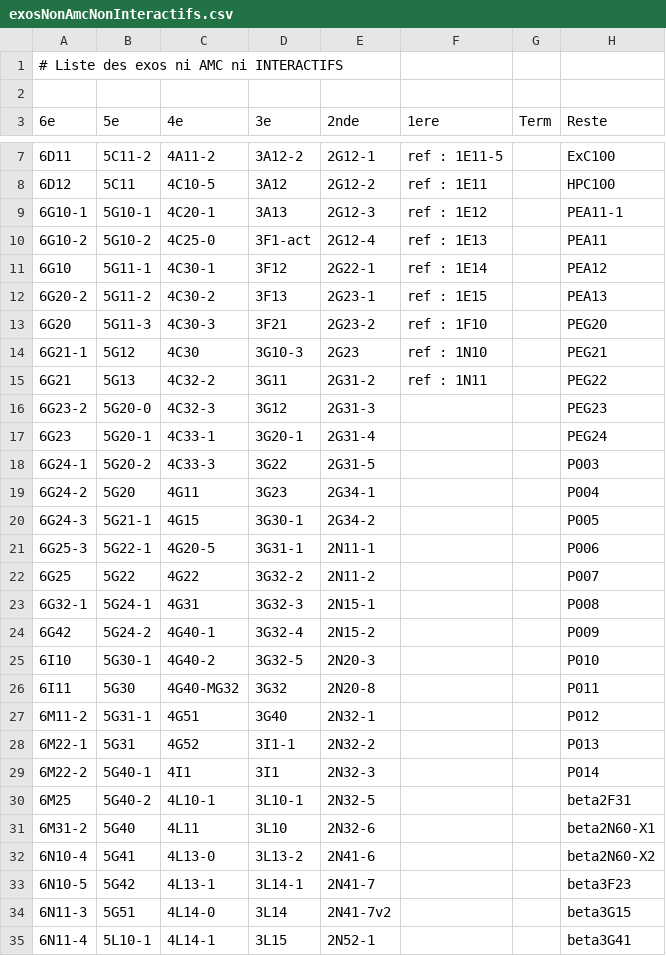
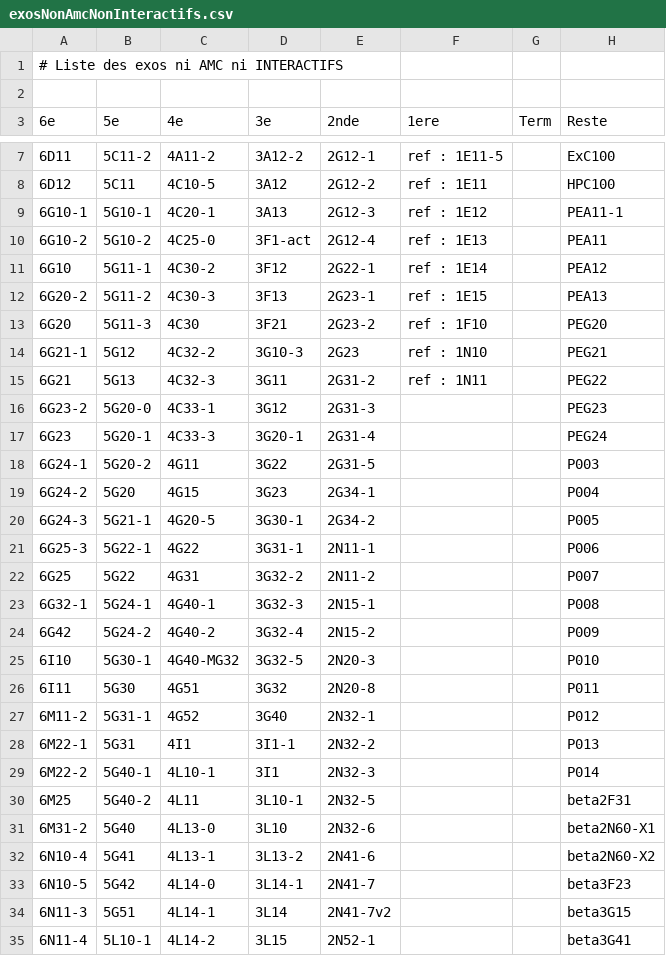
Before and after one commit to mathalea/mathalea, a CSV file: src/csv/exosNonAmcNonInteractifs.csv, drawn as a sheet; only a part is shown, gaps mark what is left out; the diff covers the shown part only.

```diff
--- a/src/csv/exosNonAmcNonInteractifs.csv
+++ b/src/csv/exosNonAmcNonInteractifs.csv
@@ -10,26 +10,26 @@
 6G10-2,5G10-2,4C25-0,3F1-act,2G12-4,ref : 1E13,,PEA11
-6G10,5G11-1,4C30-1,3F12,2G22-1,ref : 1E14,,PEA12
-6G20-2,5G11-2,4C30-2,3F13,2G23-1,ref : 1E15,,PEA13
-6G20,5G11-3,4C30-3,3F21,2G23-2,ref : 1F10,,PEG20
-6G21-1,5G12,4C30,3G10-3,2G23,ref : 1N10,,PEG21
-6G21,5G13,4C32-2,3G11,2G31-2,ref : 1N11,,PEG22
-6G23-2,5G20-0,4C32-3,3G12,2G31-3,,,PEG23
-6G23,5G20-1,4C33-1,3G20-1,2G31-4,,,PEG24
-6G24-1,5G20-2,4C33-3,3G22,2G31-5,,,P003
-6G24-2,5G20,4G11,3G23,2G34-1,,,P004
-6G24-3,5G21-1,4G15,3G30-1,2G34-2,,,P005
-6G25-3,5G22-1,4G20-5,3G31-1,2N11-1,,,P006
-6G25,5G22,4G22,3G32-2,2N11-2,,,P007
-6G32-1,5G24-1,4G31,3G32-3,2N15-1,,,P008
-6G42,5G24-2,4G40-1,3G32-4,2N15-2,,,P009
-6I10,5G30-1,4G40-2,3G32-5,2N20-3,,,P010
-6I11,5G30,4G40-MG32,3G32,2N20-8,,,P011
-6M11-2,5G31-1,4G51,3G40,2N32-1,,,P012
-6M22-1,5G31,4G52,3I1-1,2N32-2,,,P013
-6M22-2,5G40-1,4I1,3I1,2N32-3,,,P014
-6M25,5G40-2,4L10-1,3L10-1,2N32-5,,,beta2F31
-6M31-2,5G40,4L11,3L10,2N32-6,,,beta2N60-X1
-6N10-4,5G41,4L13-0,3L13-2,2N41-6,,,beta2N60-X2
-6N10-5,5G42,4L13-1,3L14-1,2N41-7,,,beta3F23
-6N11-3,5G51,4L14-0,3L14,2N41-7v2,,,beta3G15
-6N11-4,5L10-1,4L14-1,3L15,2N52-1,,,beta3G41
+6G10,5G11-1,4C30-2,3F12,2G22-1,ref : 1E14,,PEA12
+6G20-2,5G11-2,4C30-3,3F13,2G23-1,ref : 1E15,,PEA13
+6G20,5G11-3,4C30,3F21,2G23-2,ref : 1F10,,PEG20
+6G21-1,5G12,4C32-2,3G10-3,2G23,ref : 1N10,,PEG21
+6G21,5G13,4C32-3,3G11,2G31-2,ref : 1N11,,PEG22
+6G23-2,5G20-0,4C33-1,3G12,2G31-3,,,PEG23
+6G23,5G20-1,4C33-3,3G20-1,2G31-4,,,PEG24
+6G24-1,5G20-2,4G11,3G22,2G31-5,,,P003
+6G24-2,5G20,4G15,3G23,2G34-1,,,P004
+6G24-3,5G21-1,4G20-5,3G30-1,2G34-2,,,P005
+6G25-3,5G22-1,4G22,3G31-1,2N11-1,,,P006
+6G25,5G22,4G31,3G32-2,2N11-2,,,P007
+6G32-1,5G24-1,4G40-1,3G32-3,2N15-1,,,P008
+6G42,5G24-2,4G40-2,3G32-4,2N15-2,,,P009
+6I10,5G30-1,4G40-MG32,3G32-5,2N20-3,,,P010
+6I11,5G30,4G51,3G32,2N20-8,,,P011
+6M11-2,5G31-1,4G52,3G40,2N32-1,,,P012
+6M22-1,5G31,4I1,3I1-1,2N32-2,,,P013
+6M22-2,5G40-1,4L10-1,3I1,2N32-3,,,P014
+6M25,5G40-2,4L11,3L10-1,2N32-5,,,beta2F31
+6M31-2,5G40,4L13-0,3L10,2N32-6,,,beta2N60-X1
+6N10-4,5G41,4L13-1,3L13-2,2N41-6,,,beta2N60-X2
+6N10-5,5G42,4L14-0,3L14-1,2N41-7,,,beta3F23
+6N11-3,5G51,4L14-1,3L14,2N41-7v2,,,beta3G15
+6N11-4,5L10-1,4L14-2,3L15,2N52-1,,,beta3G41
```
Also changed, not shown: 8 edited cells elsewhere in this file, 5 other files.
